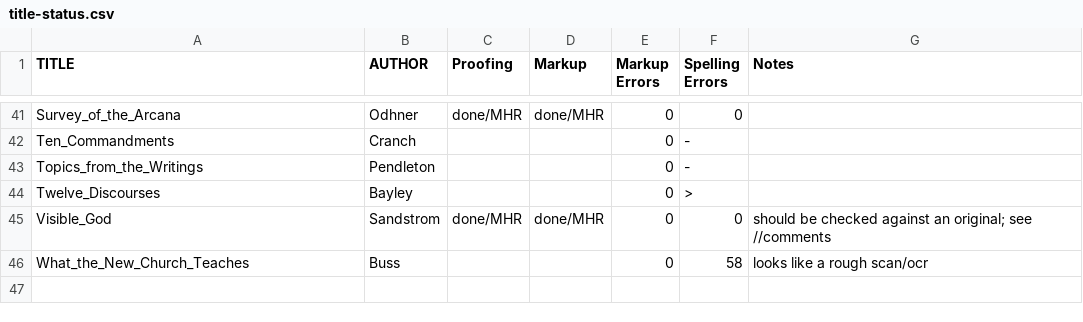
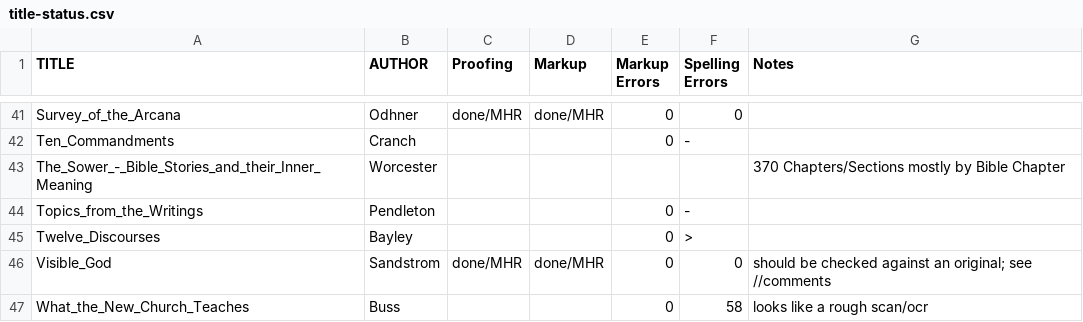
Before and after one commit to New-Christian-Bible-Study/swedenborg-collateral-literature, a CSV file: docs/title-status.csv, drawn as a sheet; only a part is shown, gaps mark what is left out.

```diff
--- a/docs/title-status.csv
+++ b/docs/title-status.csv
@@ -42,2 +42,3 @@ Survey_of_the_Arcana,Odhner,done/MHR,done/MHR,0,0,
 Ten_Commandments,Cranch,,,0,-,
+The_Sower_-_Bible_Stories_and_their_Inner_Meaning,Worcester,,,,,370 Chapters/Sections mostly by Bible Chapter
 Topics_from_the_Writings,Pendleton,,,0,-,
```
Also changed, not shown: 2 other files.
